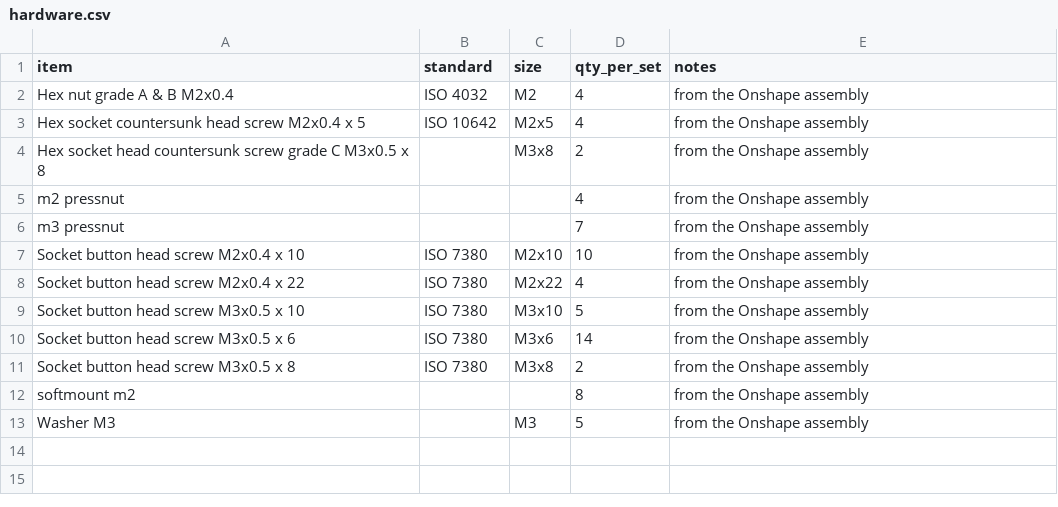
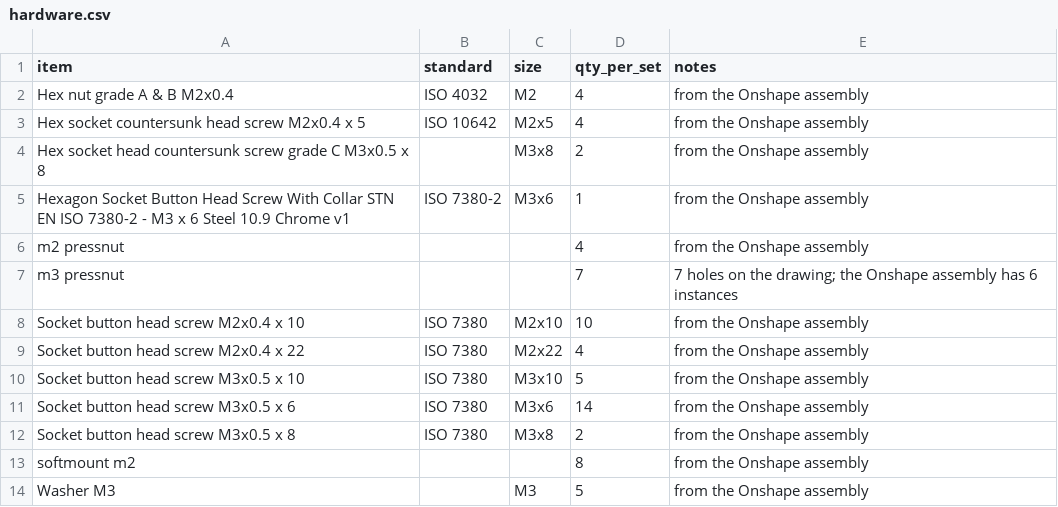
Before and after one commit to OpenDrone-hw/OpenFrame-3F, a CSV file: hardware.csv, drawn as a sheet.

```diff
--- a/hardware.csv
+++ b/hardware.csv
@@ -4,4 +4,5 @@ Hex socket countersunk head screw M2x0.4 x 5,ISO 10642,M2x5,4,from the Onshape a
 Hex socket head countersunk screw grade C M3x0.5 x 8,,M3x8,2,from the Onshape assembly
+Hexagon Socket Button Head Screw With Collar STN EN ISO 7380-2 - M3 x 6 Steel 10.9 Chrome v1,ISO 7380-2,M3x6,1,from the Onshape assembly
 m2 pressnut,,,4,from the Onshape assembly
-m3 pressnut,,,7,from the Onshape assembly
+m3 pressnut,,,7,7 holes on the drawing; the Onshape assembly has 6 instances
 Socket button head screw M2x0.4 x 10,ISO 7380,M2x10,10,from the Onshape assembly
```
Also changed, not shown: 3 other files.
